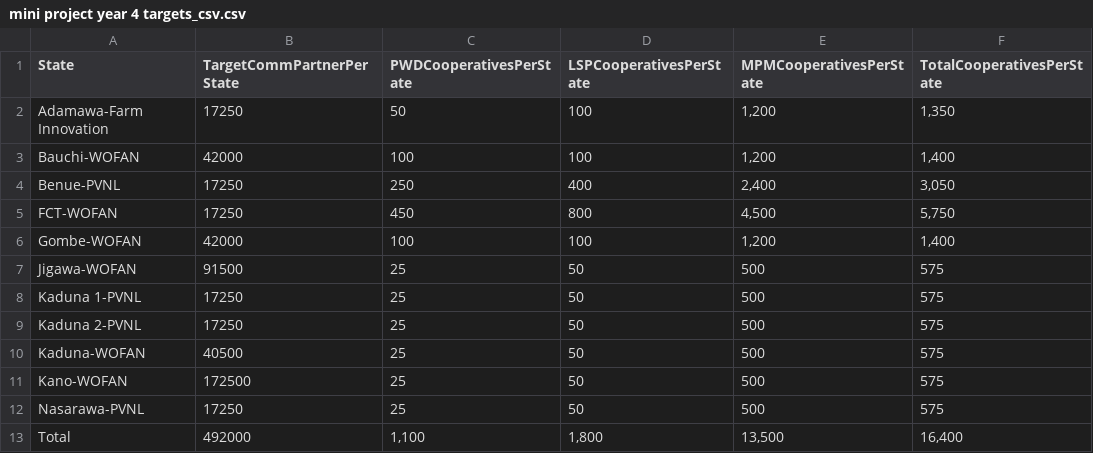
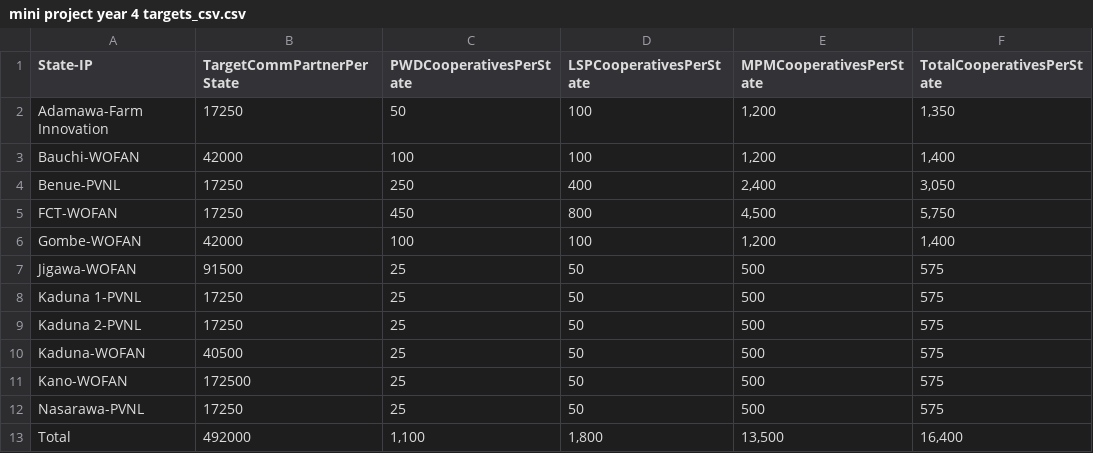
Before and after one commit to Manxo/DO-NOT-DELETE---ICON2-CommCare-Data-for-PowerBI, a CSV file: Year 4 Mini Project/mini project year 4 targets_csv.csv, drawn as a sheet; the diff names each change by its address in the sheet, - before the commit and + after, or states it on an @@ line.

Commit message:
Update mini project year 4 targets_csv.csv

```diff
--- a/Year 4 Mini Project/mini project year 4 targets_csv.csv
+++ b/Year 4 Mini Project/mini project year 4 targets_csv.csv
-A1: State
+A1: State-IP
```
